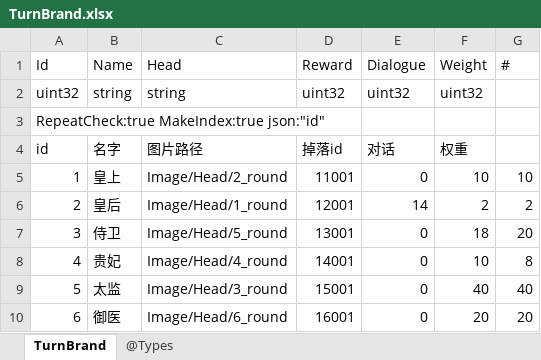
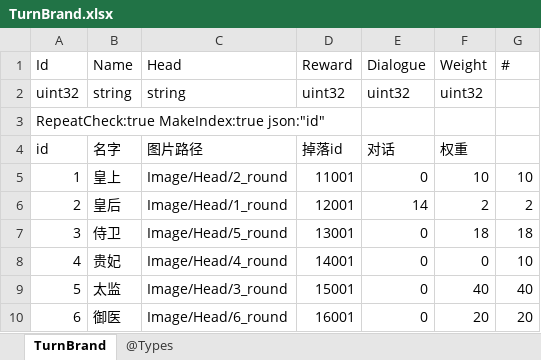
Before and after one commit to gaozhengshuang/familyfight, an Excel workbook: docs/excel/TurnBrand.xlsx, sheet TurnBrand, drawn as a sheet; values as stored, in another font and other column widths than the file's, no borders; the diff names each change by its address in the sheet, - before the commit and + after, or states it on an @@ line.

Commit message:
表格提交

```diff
--- a/docs/excel/TurnBrand.xlsx (sheet TurnBrand)
+++ b/docs/excel/TurnBrand.xlsx (sheet TurnBrand)
-G7 (#): 20
+G7 (#): 18
-F8 (Weight): 10
+F8 (Weight): 0
-G8 (#): 8
+G8 (#): 10
```
